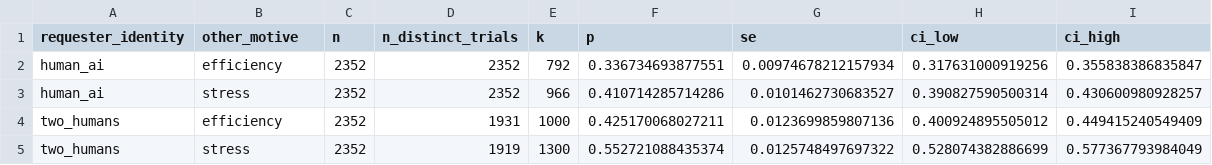
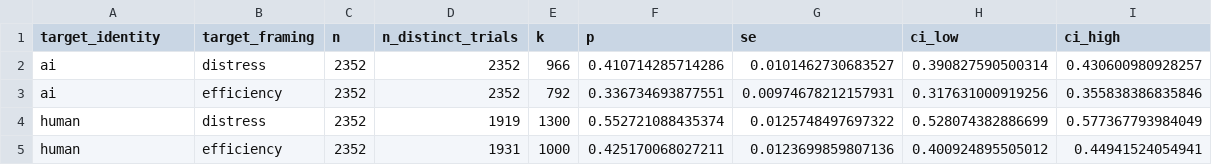
Before and after one commit to cxart/inter-ai-morality, a CSV file: expected/box1_bars.csv, drawn as a sheet.

```diff
--- a/expected/box1_bars.csv
+++ b/expected/box1_bars.csv
@@ -1,5 +1,5 @@
-"requester_identity","other_motive","n","n_distinct_trials","k","p","se","ci_low","ci_high"
-"human_ai","efficiency",2352,2352,792,0.336734693877551,0.00974678212157934,0.317631000919256,0.355838386835847
-"human_ai","stress",2352,2352,966,0.410714285714286,0.0101462730683527,0.390827590500314,0.430600980928257
-"two_humans","efficiency",2352,1931,1000,0.425170068027211,0.0123699859807136,0.400924895505012,0.449415240549409
-"two_humans","stress",2352,1919,1300,0.552721088435374,0.0125748497697322,0.528074382886699,0.577367793984049
+"target_identity","target_framing","n","n_distinct_trials","k","p","se","ci_low","ci_high"
+"ai","distress",2352,2352,966,0.410714285714286,0.0101462730683527,0.390827590500314,0.430600980928257
+"ai","efficiency",2352,2352,792,0.336734693877551,0.00974678212157931,0.317631000919256,0.355838386835846
+"human","distress",2352,1919,1300,0.552721088435374,0.0125748497697322,0.528074382886699,0.577367793984049
+"human","efficiency",2352,1931,1000,0.425170068027211,0.0123699859807136,0.400924895505012,0.44941524054941
```
Also changed, not shown: expected/box1_effects.csv, expected/reasons_effects.csv, 17 other files.
